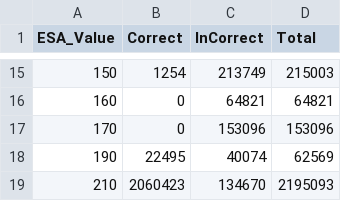
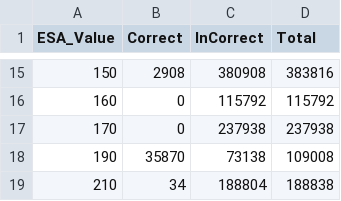
Before and after one commit to PacificCommunity/Ocean_Accounts, a CSV file: Data_Output/Estimated_Predicted.csv, drawn as a sheet; only a part is shown, gaps mark what is left out; the diff covers the shown part only.

```diff
--- a/Data_Output/Estimated_Predicted.csv
+++ b/Data_Output/Estimated_Predicted.csv
@@ -15,5 +15,5 @@
-150,1254,213749,215003
-160,0,64821,64821
-170,0,153096,153096
-190,22495,40074,62569
-210,2060423,134670,2195093
+150,2908,380908,383816
+160,0,115792,115792
+170,0,237938,237938
+190,35870,73138,109008
+210,34,188804,188838
```
Also changed, not shown: 31 edited cells elsewhere in this file, 13 other files.
